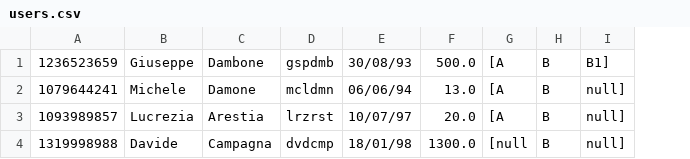
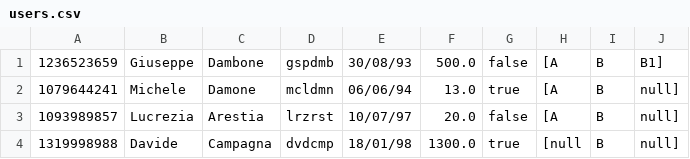
Before and after one commit to Daurelian/Project-Muvt, a CSV file: files/CSV/users.csv, drawn as a sheet; the diff names each change by its address in the sheet, - before the commit and + after, or states it on an @@ line.

```diff
--- a/files/CSV/users.csv
+++ b/files/CSV/users.csv
+column G, rows 1-4: false | true | false | true
```
Also changed, not shown: 10 other files.
